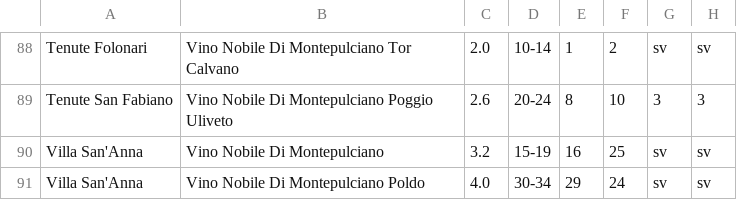
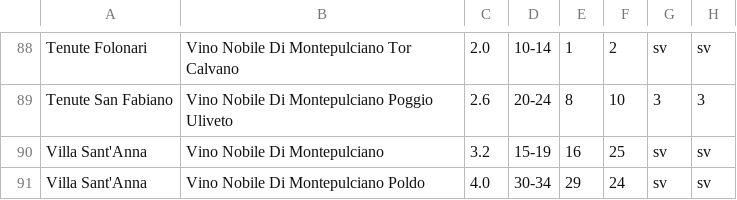
Before and after one commit to dev-crumbs/vinopedia, a CSV file: denominazioni/Italia/Toscana/DOCG-Vino-Nobile-Di-Montepulciano/DOCG-Vino-Nobile-Di-Montepulciano.csv, drawn as a sheet; only a part is shown, gaps mark what is left out; the diff names each change by its address in the sheet, - before the commit and + after, or states it on an @@ line.

```diff
--- a/denominazioni/Italia/Toscana/DOCG-Vino-Nobile-Di-Montepulciano/DOCG-Vino-Nobile-Di-Montepulciano.csv
+++ b/denominazioni/Italia/Toscana/DOCG-Vino-Nobile-Di-Montepulciano/DOCG-Vino-Nobile-Di-Montepulciano.csv
-A90:A91: Villa San'Anna
+A90:A91: Villa Sant'Anna
```
Also changed, not shown: 2 other files.
